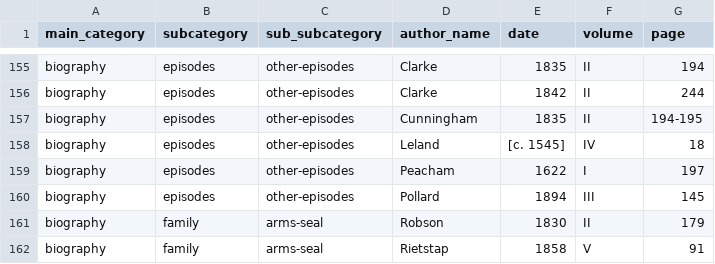
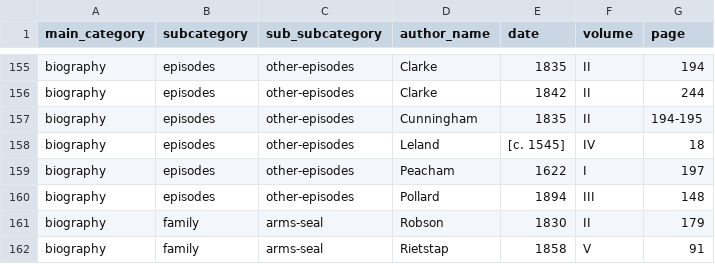
Before and after one commit to FNS-Spurgeon/2-DataExtraction, a CSV file: index/index-csv/index-biography.csv, drawn as a sheet; only a part is shown, gaps mark what is left out.

```diff
--- a/index/index-csv/index-biography.csv
+++ b/index/index-csv/index-biography.csv
@@ -159,3 +159,3 @@ biography,episodes,other-episodes,Leland,[c. 1545],IV,18
 biography,episodes,other-episodes,Peacham,1622,I,197
-biography,episodes,other-episodes,Pollard,1894,III,145
+biography,episodes,other-episodes,Pollard,1894,III,148
 biography,family,arms-seal,Robson,1830,II,179
```
Also changed, not shown: index/index-csv/index-criticism.csv, index/index-csv/index-illustrations.csv, 2 other files.
